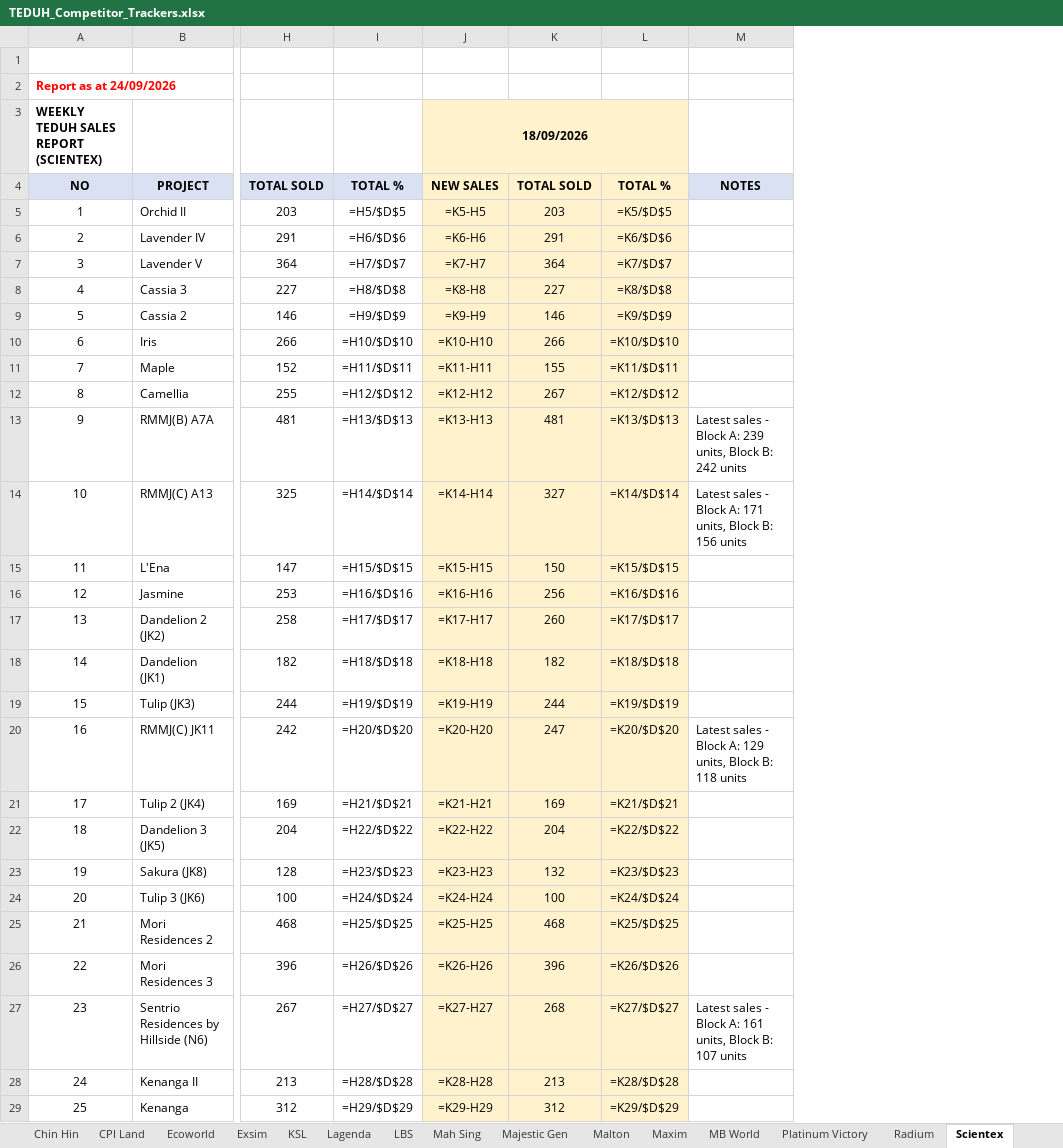
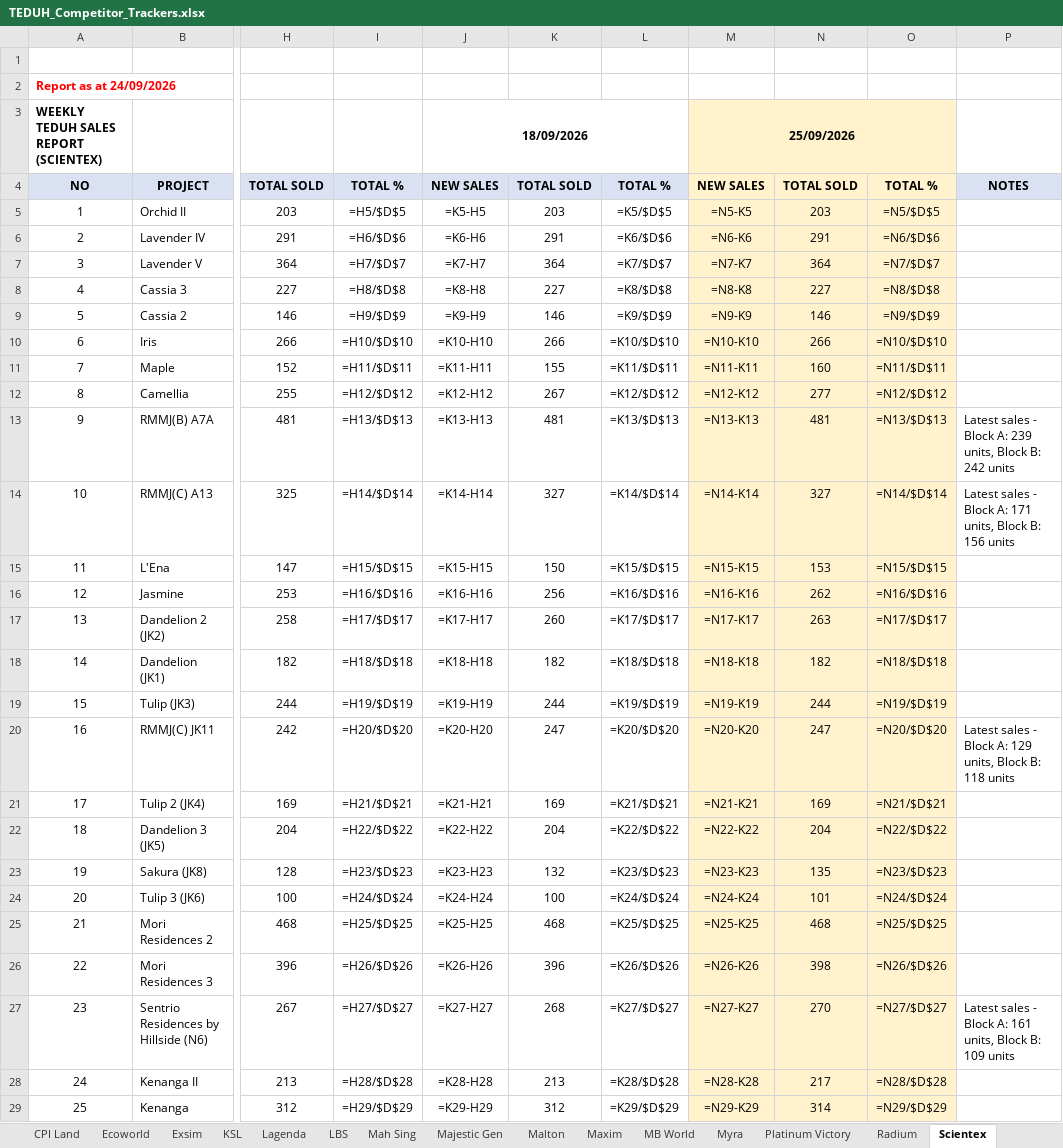
Before and after one commit to smtcu/teduh-tracker, an Excel workbook: docs/downloads/TEDUH_Competitor_Trackers.xlsx, sheet Scientex, drawn as a sheet; only a part is shown, gaps mark what is left out; values as stored, in another font and other column widths than the file's, no borders; formulas without a stored value are shown as written; addresses are those after the commit; the diff covers the shown part only; the diff names each change by its address in the sheet, - before the commit and + after, or states it on an @@ line.

```diff
--- a/docs/downloads/TEDUH_Competitor_Trackers.xlsx (sheet Scientex)
+++ b/docs/downloads/TEDUH_Competitor_Trackers.xlsx (sheet Scientex)
+sheet tab: Myra
+column M, rows 3-29: 25/09/2026 | NEW SALES | =N5-K5 | =N6-K6 | =N7-K7 | =N8-K8 | =N9-K9 | =N10-K10 | =N11-K11 | =N12-K12 | =N13-K13 | =N14-K14 | =N15-K15 | =N16-K16 | =N17-K17 | =N18-K18 | =N19-K19 | =N20-K20 | =N21-K21 | =N22-K22 | =N23-K23 | =N24-K24 | =N25-K25 | =N26-K26 | =N27-K27 | =N28-K28 | =N29-K29
+column N, rows 4-29: TOTAL SOLD | 203 | 291 | 364 | 227 | 146 | 266 | 160 | 277 | 481 | 327 | 153 | 262 | 263 | 182 | 244 | 247 | 169 | 204 | 135 | 101 | 468 | 398 | 270 | 217 | 314
+column O, rows 4-29: TOTAL % | =N5/$D$5 | =N6/$D$6 | =N7/$D$7 | =N8/$D$8 | =N9/$D$9 | =N10/$D$10 | =N11/$D$11 | =N12/$D$12 | =N13/$D$13 | =N14/$D$14 | =N15/$D$15 | =N16/$D$16 | =N17/$D$17 | =N18/$D$18 | =N19/$D$19 | =N20/$D$20 | =N21/$D$21 | =N22/$D$22 | =N23/$D$23 | =N24/$D$24 | =N25/$D$25 | =N26/$D$26 | =N27/$D$27 | =N28/$D$28 | =N29/$D$29
-J3 fill: #FFF2CC
+J3 fill: none
-J4:L4 fill: #FFF2CC
+J4:L4 fill: #D9E1F2
-J5:L29 fill: #FFF2CC
+J5:L29 fill: none
-P27: …Block B: 107 units
+P27: …Block B: 109 units
```
Also changed, not shown: 1 edited cell and cell formats elsewhere in this sheet, sheet SP Setia, sheet Sime Darby, sheet Ecoworld, sheet KSL, sheet Lagenda, sheet LBS, 20 more sheets, docs/downloads/20260924_Johor_Teduh_Weekly_Update.xlsx, docs/downloads/20260924_Ukay_Teduh_Weekly_Update.xlsx, 21 other files.
